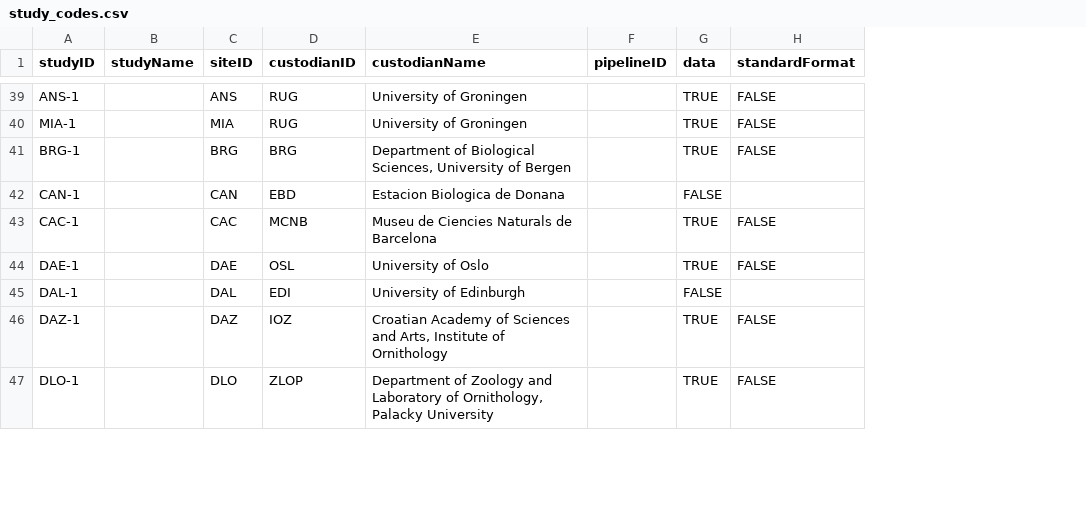
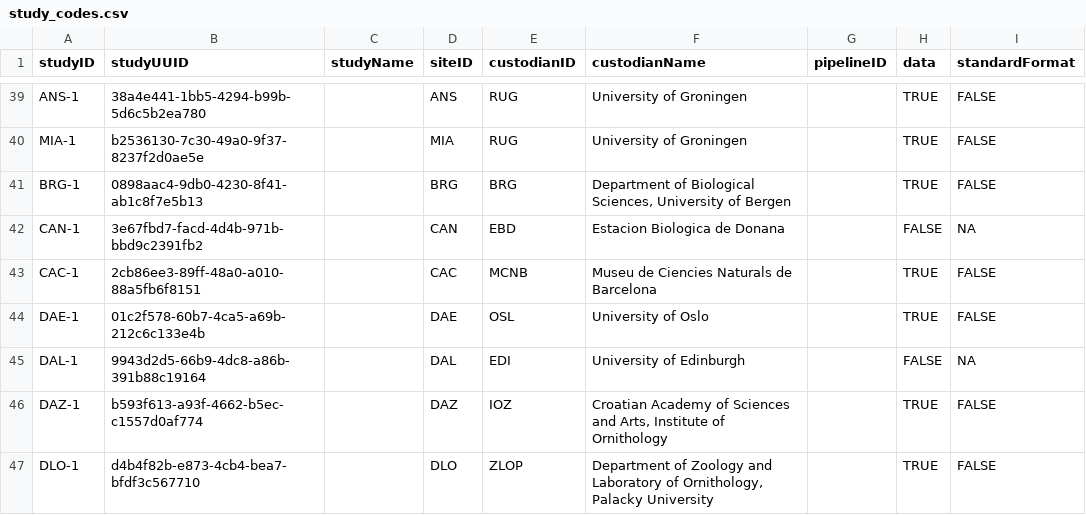
Before and after one commit to SPI-Birds/pipelines, a CSV file: inst/extdata/study_codes.csv, drawn as a sheet; only a part is shown, gaps mark what is left out; addresses are those after the commit; the diff covers the shown part only; the diff names each change by its address in the sheet, - before the commit and + after, or states it on an @@ line.

Commit message:
:globe_with_meridians: Generate UUIDs for studies
to be referenced in EML metadata documents, and to be cited elsewhere

```diff
--- a/inst/extdata/study_codes.csv
+++ b/inst/extdata/study_codes.csv
+column B (studyUUID), rows 39-47: 38a4e441-1bb5-4294-b99b-5d6c5b2ea780 | b2536130-7c30-49a0-9f37-8237f2d0ae5e | 0898aac4-9db0-4230-8f41-ab1c8f7e5b13 | 3e67fbd7-facd-4d4b-971b-bbd9c2391fb2 | 2cb86ee3-89ff-48a0-a010-88a5fb6f8151 | 01c2f578-60b7-4ca5-a69b-212c6c133e4b | 9943d2d5-66b9-4dc8-a86b-391b88c19164 | b593f613-a93f-4662-b5ec-c1557d0af774 | d4b4f82b-e873-4cb4-bea7-bfdf3c567710
-I42 (standardFormat): (empty)
+I42 (standardFormat): NA
-I45 (standardFormat): (empty)
+I45 (standardFormat): NA
```
Also changed, not shown: 16 edited cells elsewhere in this file, 1 other file.
